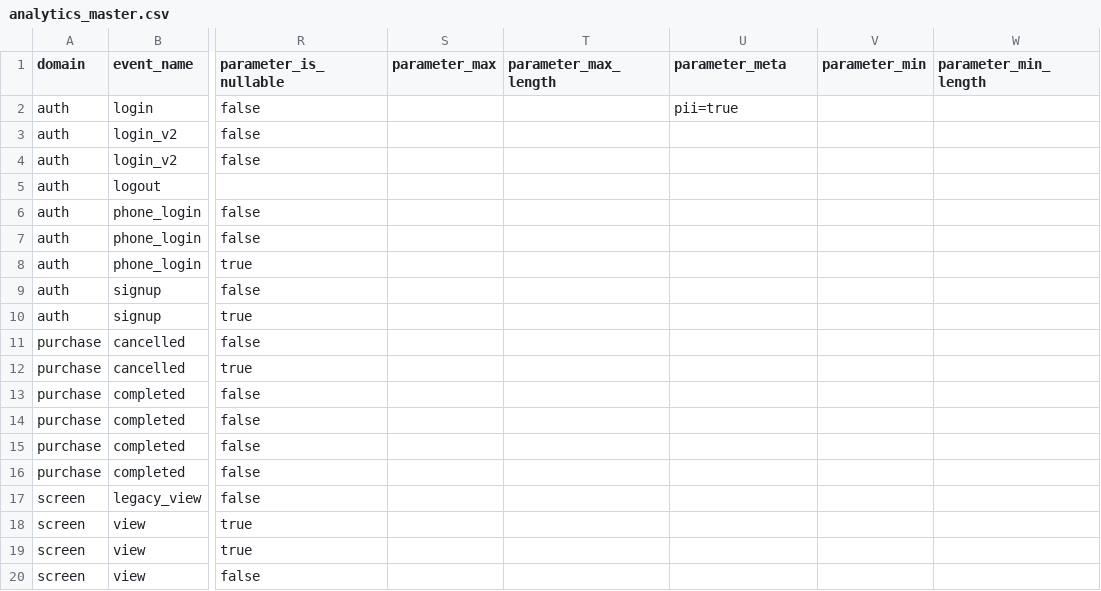
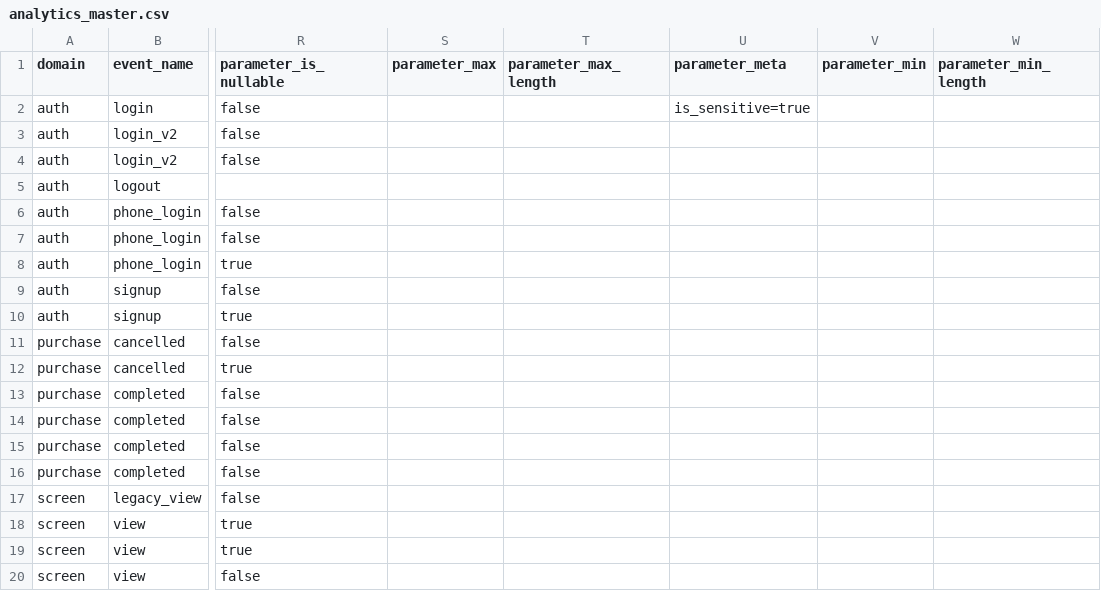
Before and after one commit to yelmuratoff/analytics_gen, a CSV file: example/assets/generated/analytics_master.csv, drawn as a sheet; only a part is shown, gaps mark what is left out; the diff names each change by its address in the sheet, - before the commit and + after, or states it on an @@ line.

Commit message:
chore: regenerate analytics events, contexts, documentation, and data assets.

```diff
--- a/example/assets/generated/analytics_master.csv
+++ b/example/assets/generated/analytics_master.csv
-U2 (parameter_meta): pii=true
+U2 (parameter_meta): is_sensitive=true
```
Also changed, not shown: example/assets/generated/analytics_parameters.csv, 15 other files.
